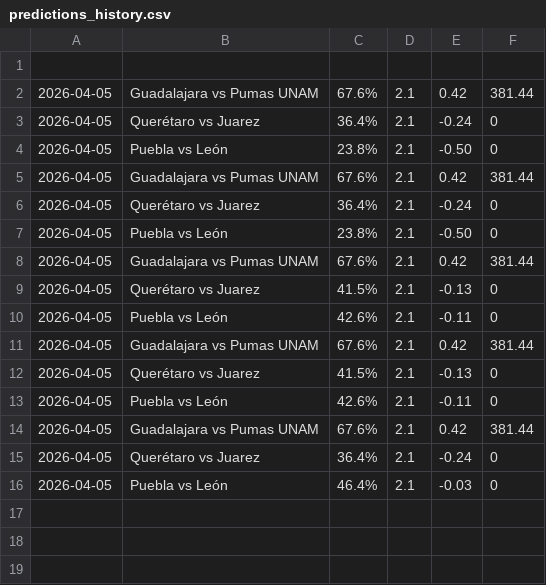
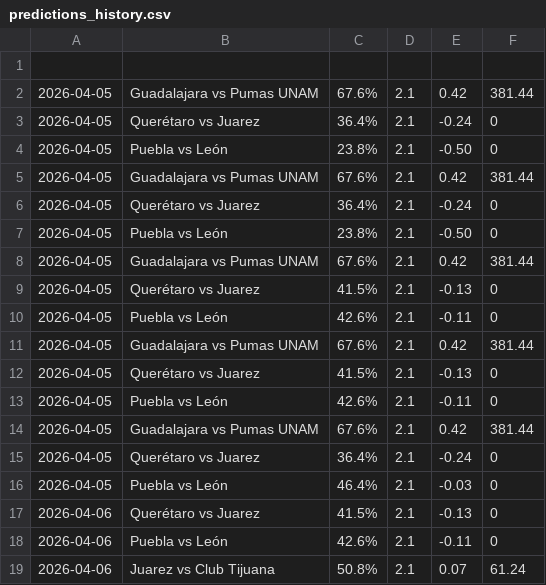
Before and after one commit to josebernardinogonza-pixel/football-predictor, a CSV file: predictions_history.csv, drawn as a sheet; the diff names each change by its address in the sheet, - before the commit and + after, or states it on an @@ line.

Commit message:
Actualización de Memoria Histórica [skip ci]

```diff
--- a/predictions_history.csv
+++ b/predictions_history.csv
+row 17: 2026-04-06 | Querétaro vs Juarez | 41.5% | 2.1 | -0.13 | 0
+row 18: 2026-04-06 | Puebla vs León | 42.6% | 2.1 | -0.11 | 0
+row 19: 2026-04-06 | Juarez vs Club Tijuana | 50.8% | 2.1 | 0.07 | 61.24
```
